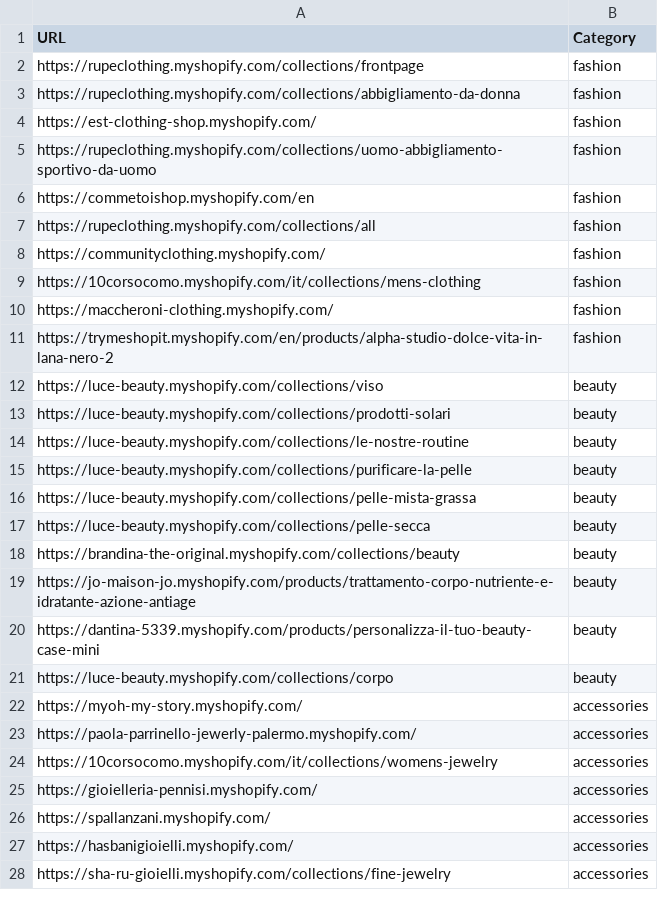
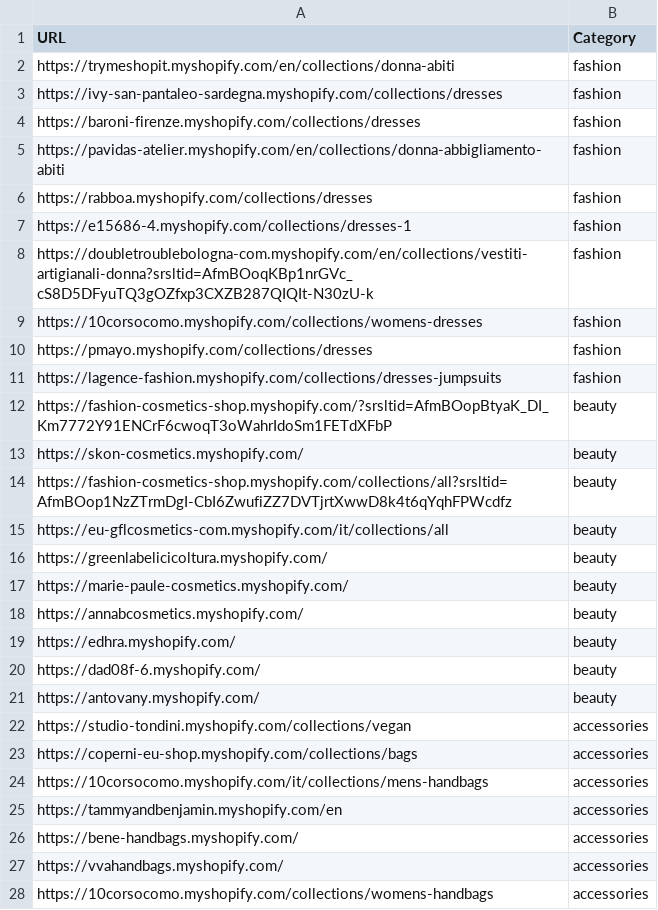
Before and after one commit to LOOKALIKE-AI/Leads, a CSV file: brands.csv, drawn as a sheet; only a part is shown; the diff covers the shown part only.

```diff
--- a/brands.csv
+++ b/brands.csv
@@ -1,28 +1,28 @@
 URL,Category
-https://rupeclothing.myshopify.com/collections/frontpage,fashion
-https://rupeclothing.myshopify.com/collections/abbigliamento-da-donna,fashion
-https://est-clothing-shop.myshopify.com/,fashion
-https://rupeclothing.myshopify.com/collections/uomo-abbigliamento-sportivo-da-uomo,fashion
-https://commetoishop.myshopify.com/en,fashion
-https://rupeclothing.myshopify.com/collections/all,fashion
-https://communityclothing.myshopify.com/,fashion
-https://10corsocomo.myshopify.com/it/collections/mens-clothing,fashion
-https://maccheroni-clothing.myshopify.com/,fashion
-https://trymeshopit.myshopify.com/en/products/alpha-studio-dolce-vita-in-lana-nero-2,fashion
-https://luce-beauty.myshopify.com/collections/viso,beauty
-https://luce-beauty.myshopify.com/collections/prodotti-solari,beauty
-https://luce-beauty.myshopify.com/collections/le-nostre-routine,beauty
-https://luce-beauty.myshopify.com/collections/purificare-la-pelle,beauty
-https://luce-beauty.myshopify.com/collections/pelle-mista-grassa,beauty
-https://luce-beauty.myshopify.com/collections/pelle-secca,beauty
-https://brandina-the-original.myshopify.com/collections/beauty,beauty
-https://jo-maison-jo.myshopify.com/products/trattamento-corpo-nutriente-e-idratante-azione-antiage,beauty
-https://dantina-5339.myshopify.com/products/personalizza-il-tuo-beauty-case-mini,beauty
-https://luce-beauty.myshopify.com/collections/corpo,beauty
-https://myoh-my-story.myshopify.com/,accessories
-https://paola-parrinello-jewerly-palermo.myshopify.com/,accessories
-https://10corsocomo.myshopify.com/it/collections/womens-jewelry,accessories
-https://gioielleria-pennisi.myshopify.com/,accessories
-https://spallanzani.myshopify.com/,accessories
-https://hasbanigioielli.myshopify.com/,accessories
-https://sha-ru-gioielli.myshopify.com/collections/fine-jewelry,accessories
+https://trymeshopit.myshopify.com/en/collections/donna-abiti,fashion
+https://ivy-san-pantaleo-sardegna.myshopify.com/collections/dresses,fashion
+https://baroni-firenze.myshopify.com/collections/dresses,fashion
+https://pavidas-atelier.myshopify.com/en/collections/donna-abbigliamento-abiti,fashion
+https://rabboa.myshopify.com/collections/dresses,fashion
+https://e15686-4.myshopify.com/collections/dresses-1,fashion
+https://doubletroublebologna-com.myshopify.com/en/collections/vestiti-artigianali-donna?srsltid=AfmBOoqKBp1nrGVc_cS8D5DFyuTQ3gOZfxp3CXZB287QIQIt-N30zU-k,fashion
+https://10corsocomo.myshopify.com/collections/womens-dresses,fashion
+https://pmayo.myshopify.com/collections/dresses,fashion
+https://lagence-fashion.myshopify.com/collections/dresses-jumpsuits,fashion
+https://fashion-cosmetics-shop.myshopify.com/?srsltid=AfmBOopBtyaK_DI_Km7772Y91ENCrF6cwoqT3oWahrIdoSm1FETdXFbP,beauty
+https://skon-cosmetics.myshopify.com/,beauty
+https://fashion-cosmetics-shop.myshopify.com/collections/all?srsltid=AfmBOop1NzZTrmDgI-CbI6ZwufiZZ7DVTjrtXwwD8k4t6qYqhFPWcdfz,beauty
+https://eu-gflcosmetics-com.myshopify.com/it/collections/all,beauty
+https://greenlabelicicoltura.myshopify.com/,beauty
+https://marie-paule-cosmetics.myshopify.com/,beauty
+https://annabcosmetics.myshopify.com/,beauty
+https://edhra.myshopify.com/,beauty
+https://dad08f-6.myshopify.com/,beauty
+https://antovany.myshopify.com/,beauty
+https://studio-tondini.myshopify.com/collections/vegan,accessories
+https://coperni-eu-shop.myshopify.com/collections/bags,accessories
+https://10corsocomo.myshopify.com/it/collections/mens-handbags,accessories
+https://tammyandbenjamin.myshopify.com/en,accessories
+https://bene-handbags.myshopify.com/,accessories
+https://vvahandbags.myshopify.com/,accessories
+https://10corsocomo.myshopify.com/collections/womens-handbags,accessories
```
Also changed, not shown: 13 edited cells elsewhere in this file, leads.csv.
